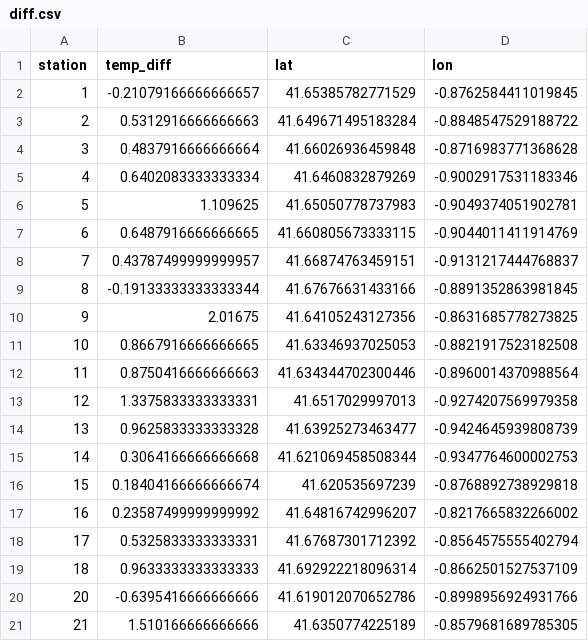
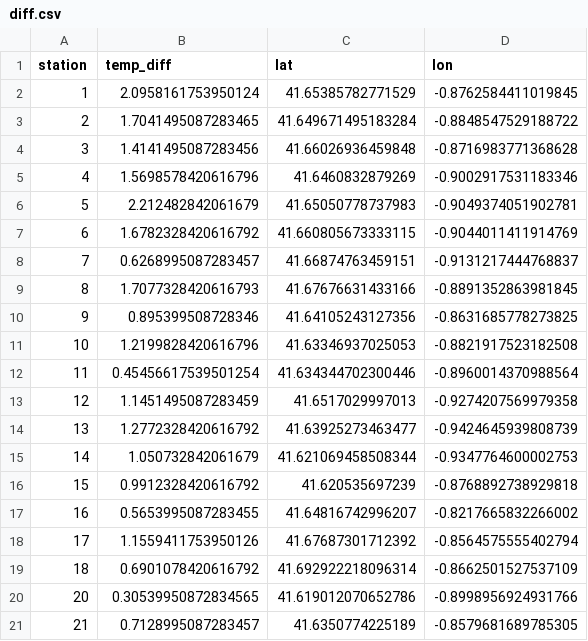
Before and after one commit to ayubero/uhi, a CSV file: zaragoza/bd_ayuntamiento/diff.csv, drawn as a sheet.

```diff
--- a/zaragoza/bd_ayuntamiento/diff.csv
+++ b/zaragoza/bd_ayuntamiento/diff.csv
@@ -1,21 +1,21 @@
 station,temp_diff,lat,lon
-1,-0.21079166666666657,41.65385782771529,-0.8762584411019845
-2,0.5312916666666663,41.649671495183284,-0.8848547529188722
-3,0.4837916666666664,41.66026936459848,-0.8716983771368628
-4,0.6402083333333334,41.6460832879269,-0.9002917531183346
-5,1.109625,41.65050778737983,-0.9049374051902781
-6,0.6487916666666665,41.660805673333115,-0.9044011411914769
-7,0.43787499999999957,41.66874763459151,-0.9131217444768837
-8,-0.19133333333333344,41.67676631433166,-0.8891352863981845
-9,2.01675,41.64105243127356,-0.8631685778273825
-10,0.8667916666666665,41.63346937025053,-0.8821917523182508
-11,0.8750416666666663,41.634344702300446,-0.8960014370988564
-12,1.3375833333333331,41.6517029997013,-0.9274207569979358
-13,0.9625833333333328,41.63925273463477,-0.9424645939808739
-14,0.3064166666666668,41.621069458508344,-0.9347764600002753
-15,0.18404166666666674,41.620535697239,-0.8768892738929818
-16,0.23587499999999992,41.64816742996207,-0.8217665832266002
-17,0.5325833333333331,41.67687301712392,-0.8564575555402794
-18,0.9633333333333333,41.692922218096314,-0.8662501527537109
-20,-0.6395416666666666,41.619012070652786,-0.8998956924931766
-21,1.510166666666666,41.6350774225189,-0.8579681689785305
+1,2.0958161753950124,41.65385782771529,-0.8762584411019845
+2,1.7041495087283465,41.649671495183284,-0.8848547529188722
+3,1.4141495087283456,41.66026936459848,-0.8716983771368628
+4,1.5698578420616796,41.6460832879269,-0.9002917531183346
+5,2.212482842061679,41.65050778737983,-0.9049374051902781
+6,1.6782328420616792,41.660805673333115,-0.9044011411914769
+7,0.6268995087283457,41.66874763459151,-0.9131217444768837
+8,1.7077328420616793,41.67676631433166,-0.8891352863981845
+9,0.895399508728346,41.64105243127356,-0.8631685778273825
+10,1.2199828420616796,41.63346937025053,-0.8821917523182508
+11,0.45456617539501254,41.634344702300446,-0.8960014370988564
+12,1.1451495087283459,41.6517029997013,-0.9274207569979358
+13,1.2772328420616792,41.63925273463477,-0.9424645939808739
+14,1.050732842061679,41.621069458508344,-0.9347764600002753
+15,0.9912328420616792,41.620535697239,-0.8768892738929818
+16,0.5653995087283455,41.64816742996207,-0.8217665832266002
+17,1.1559411753950126,41.67687301712392,-0.8564575555402794
+18,0.6901078420616792,41.692922218096314,-0.8662501527537109
+20,0.30539950872834565,41.619012070652786,-0.8998956924931766
+21,0.7128995087283457,41.6350774225189,-0.8579681689785305
```
Also changed, not shown: 6 other files.
